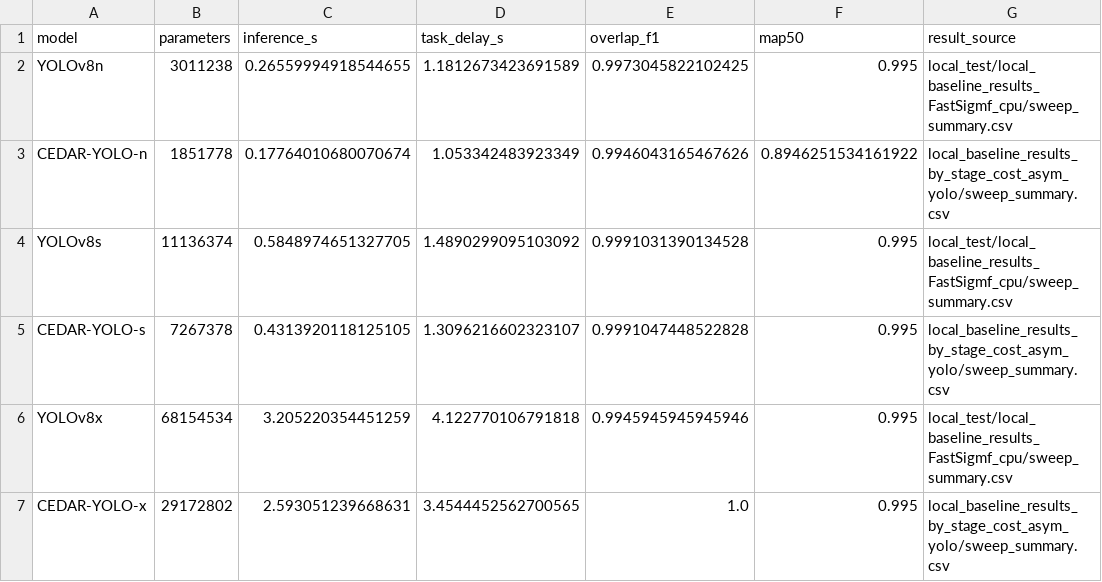
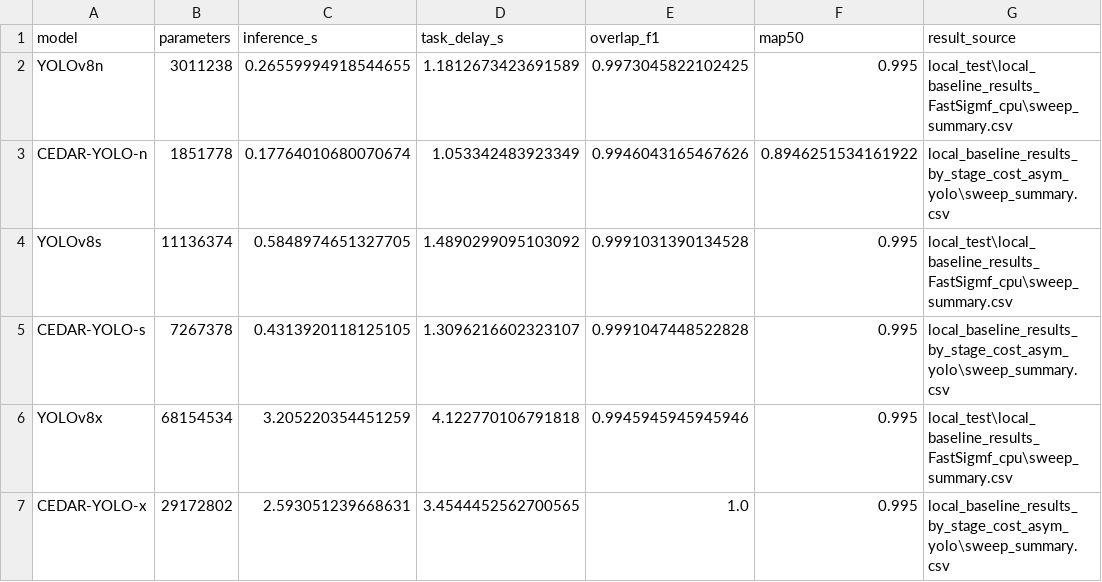
Before and after one commit to UIC-Networking-Research-Lab/CBRS-CEDAR-MDI, a CSV file: results/paper/cedar_yolo_cpu_results.csv, drawn as a sheet.

```diff
--- a/results/paper/cedar_yolo_cpu_results.csv
+++ b/results/paper/cedar_yolo_cpu_results.csv
@@ -1,7 +1,7 @@
 model,parameters,inference_s,task_delay_s,overlap_f1,map50,result_source
-YOLOv8n,3011238,0.26559994918544655,1.1812673423691589,0.9973045822102425,0.995,local_test/local_baseline_results_FastSigmf_cpu/sweep_summary.csv
-CEDAR-YOLO-n,1851778,0.17764010680070674,1.053342483923349,0.9946043165467626,0.8946251534161922,local_baseline_results_by_stage_cost_asym_yolo/sweep_summary.csv
-YOLOv8s,11136374,0.5848974651327705,1.4890299095103092,0.9991031390134528,0.995,local_test/local_baseline_results_FastSigmf_cpu/sweep_summary.csv
-CEDAR-YOLO-s,7267378,0.4313920118125105,1.3096216602323107,0.9991047448522828,0.995,local_baseline_results_by_stage_cost_asym_yolo/sweep_summary.csv
-YOLOv8x,68154534,3.205220354451259,4.122770106791818,0.9945945945945946,0.995,local_test/local_baseline_results_FastSigmf_cpu/sweep_summary.csv
-CEDAR-YOLO-x,29172802,2.593051239668631,3.4544452562700565,1.0,0.995,local_baseline_results_by_stage_cost_asym_yolo/sweep_summary.csv
+YOLOv8n,3011238,0.26559994918544655,1.1812673423691589,0.9973045822102425,0.995,local_test\local_baseline_results_FastSigmf_cpu\sweep_summary.csv
+CEDAR-YOLO-n,1851778,0.17764010680070674,1.053342483923349,0.9946043165467626,0.8946251534161922,local_baseline_results_by_stage_cost_asym_yolo\sweep_summary.csv
+YOLOv8s,11136374,0.5848974651327705,1.4890299095103092,0.9991031390134528,0.995,local_test\local_baseline_results_FastSigmf_cpu\sweep_summary.csv
+CEDAR-YOLO-s,7267378,0.4313920118125105,1.3096216602323107,0.9991047448522828,0.995,local_baseline_results_by_stage_cost_asym_yolo\sweep_summary.csv
+YOLOv8x,68154534,3.205220354451259,4.122770106791818,0.9945945945945946,0.995,local_test\local_baseline_results_FastSigmf_cpu\sweep_summary.csv
+CEDAR-YOLO-x,29172802,2.593051239668631,3.4544452562700565,1.0,0.995,local_baseline_results_by_stage_cost_asym_yolo\sweep_summary.csv
```
Also changed, not shown: results/paper/cedar_yolo_local_comparison_data.csv, results/paper/yolo_mdi_bandwidth_comparison_data.csv, 12 other files.
